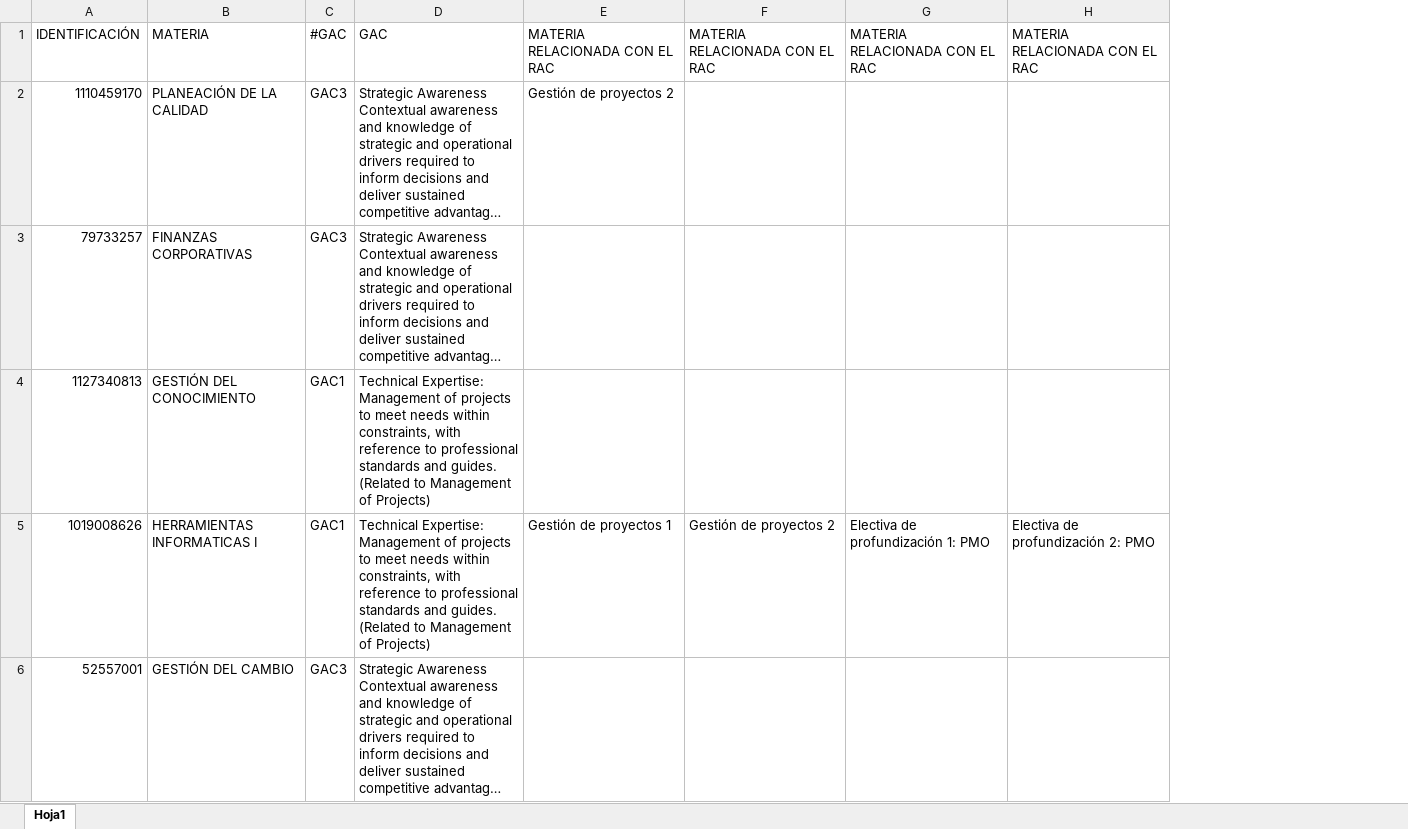
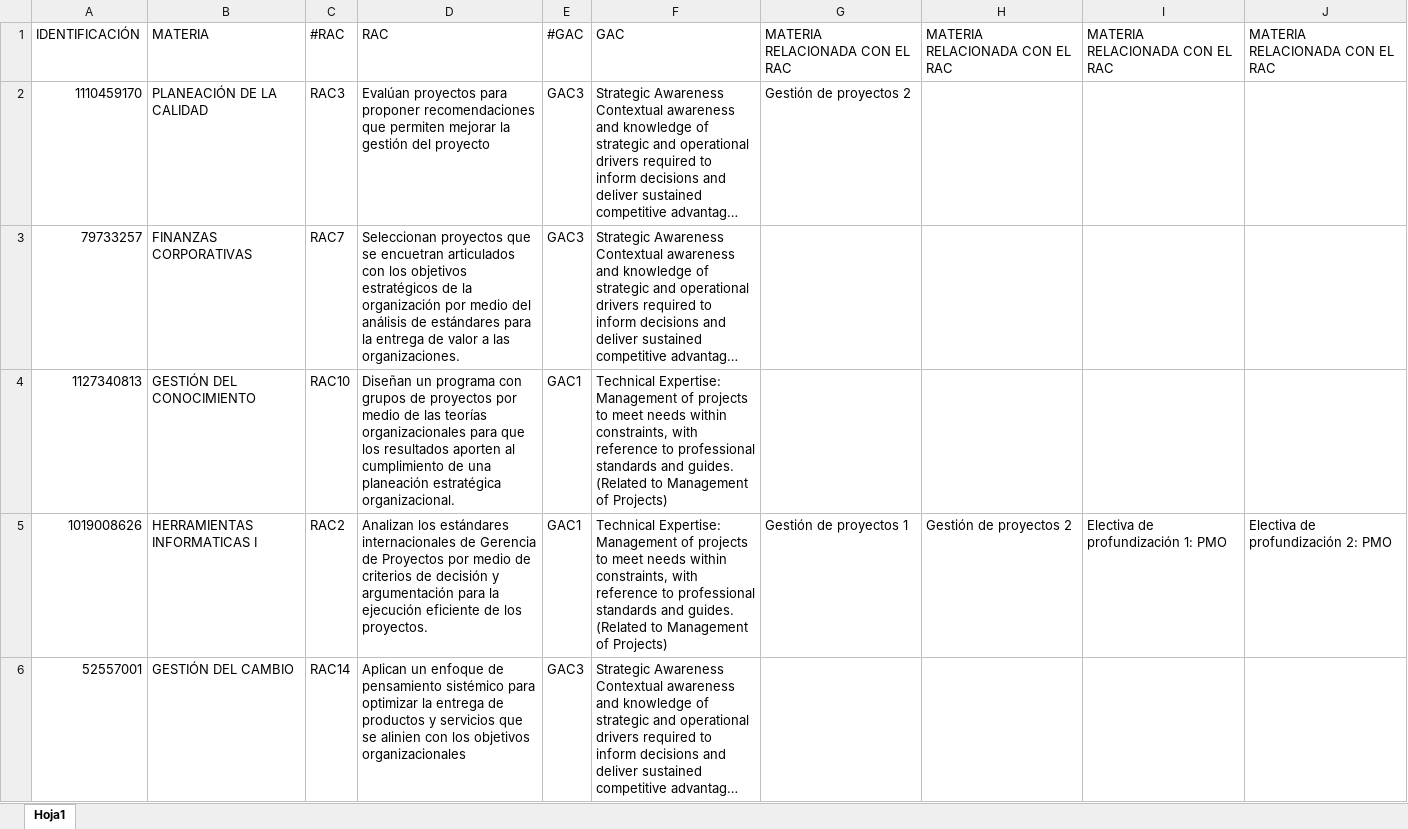
Before and after one commit to Andrew22077/DT_2025-1-12, an Excel workbook: backend/Profesores.xlsx, sheet Hoja1, drawn as a sheet; only a part is shown; long unchanged cells end in …; values as stored, in another font and other column widths than the file's, no borders; the diff covers the shown part only; the diff names each change by its address in the sheet, - before the commit and + after, or states it on an @@ line.

Commit message:
feat:data

```diff
--- a/backend/Profesores.xlsx (sheet Hoja1)
+++ b/backend/Profesores.xlsx (sheet Hoja1)
+column C, rows 1-6: #RAC | RAC3 | RAC7 | RAC10 | RAC2 | RAC14
+column D, rows 1-6: RAC | Evalúan proyectos para proponer recomendaciones que permiten mejorar la gestión del proyecto | Seleccionan proyectos que se encuetran articulados con los objetivos estratégicos de la organización por medio del análisis de estándares para la entrega de valor a las organizaciones. | Diseñan un programa con grupos de proyectos por medio de las teorías organizacionales para que los resultados aporten al cumplimiento de una planeación estratégica organizacional. | Analizan los estándares internacionales de Gerencia de Proyectos por medio de criterios de decisión y argumentación para la ejecución eficiente de los proyectos. | Aplican un enfoque de pensamiento sistémico para optimizar la entrega de productos y servicios que se alinien con los objetivos organizacionales
```
Also changed, not shown: cell formats elsewhere in this sheet.
